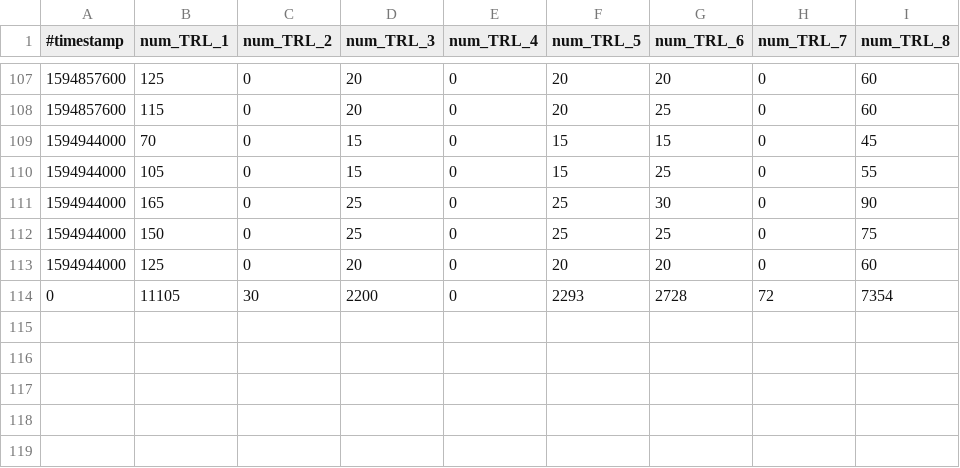
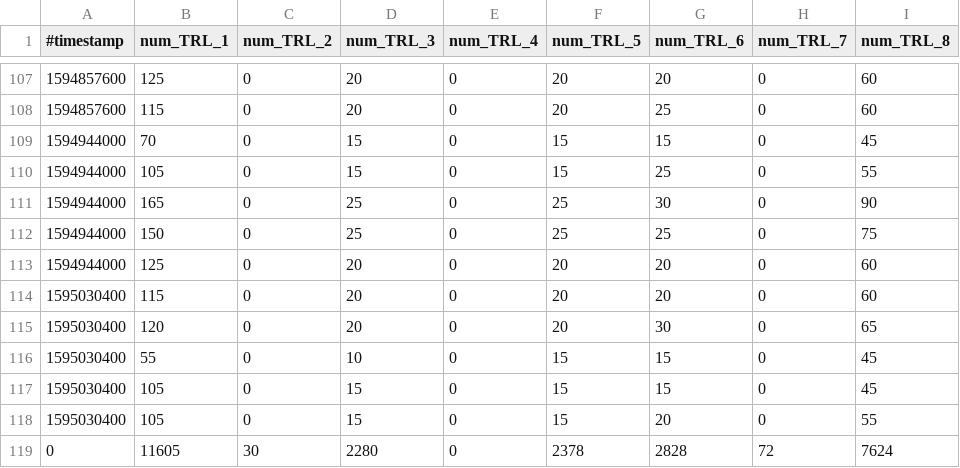
Before and after one commit to micb25/dka, a CSV file: data_CWA/transmission_risk_level_statistics.csv, drawn as a sheet; only a part is shown, gaps mark what is left out.

Commit message:
updated data (2020-07-18)

```diff
--- a/data_CWA/transmission_risk_level_statistics.csv
+++ b/data_CWA/transmission_risk_level_statistics.csv
@@ -113,2 +113,7 @@
 1594944000,125,0,20,0,20,20,0,60
-         0,11105,30,2200,0,2293,2728,72,7354
+1595030400,115,0,20,0,20,20,0,60
+1595030400,120,0,20,0,20,30,0,65
+1595030400,55,0,10,0,15,15,0,45
+1595030400,105,0,15,0,15,15,0,45
+1595030400,105,0,15,0,15,20,0,55
+         0,11605,30,2280,0,2378,2828,72,7624
```
Also changed, not shown: data_CWA/correlation_CWA_RKI.csv, data_CWA/cwa_padding_multiplier.csv, 44 other files.
